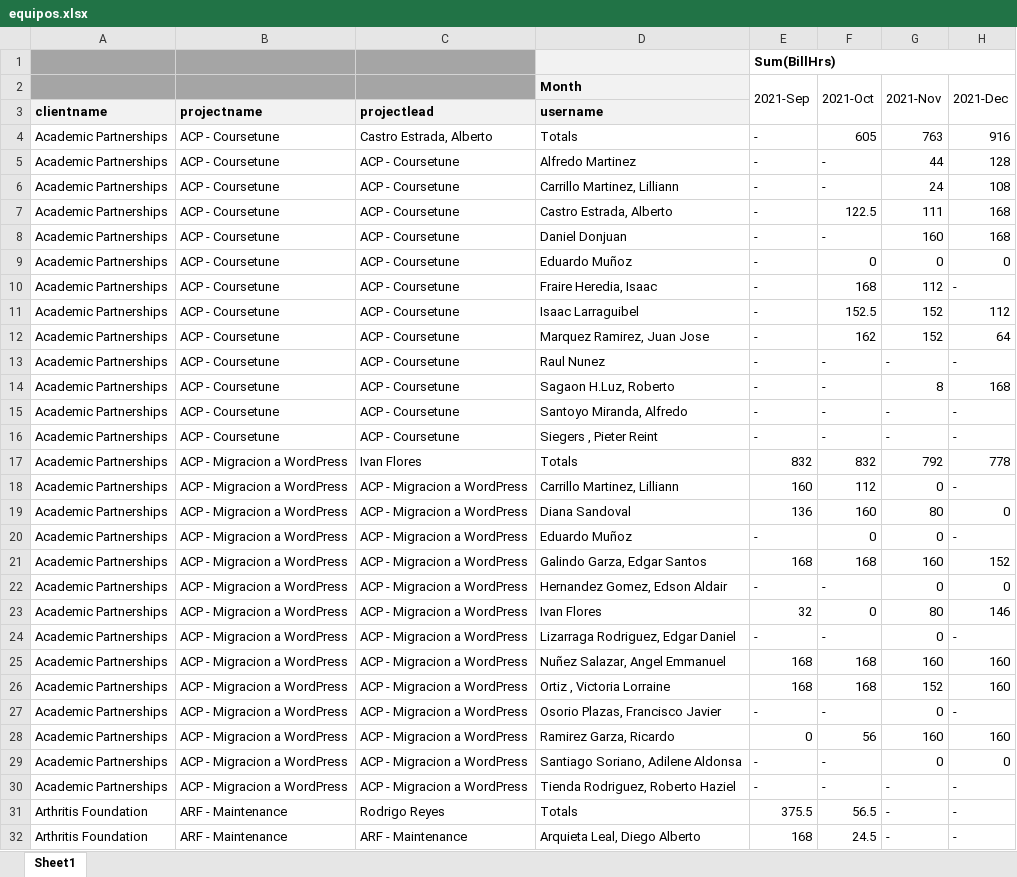
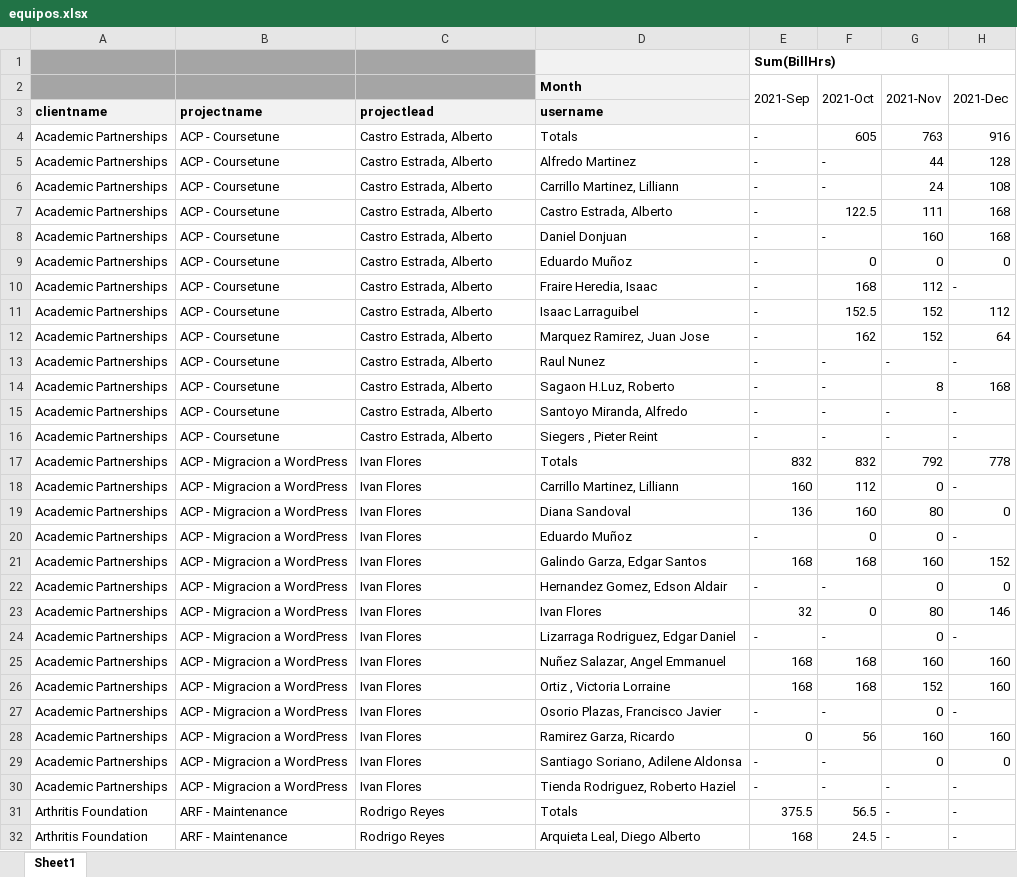
Before and after one commit to TerItoc/Noble-Central-, an Excel workbook: node-central/equipos.xlsx, sheet Sheet1, drawn as a sheet; only a part is shown; values as stored, in another font and other column widths than the file's, no borders; the diff covers the shown part only; the diff names each change by its address in the sheet, - before the commit and + after, or states it on an @@ line.

```diff
--- a/node-central/equipos.xlsx (sheet Sheet1)
+++ b/node-central/equipos.xlsx (sheet Sheet1)
-C5:C16: ACP - Coursetune
+C5:C16: Castro Estrada, Alberto
-C18:C30: ACP - Migracion a WordPress
+C18:C30: Ivan Flores
-C32: ARF - Maintenance
+C32: Rodrigo Reyes
```
Also changed, not shown: 239 edited cells elsewhere in this sheet, 15 other files.
